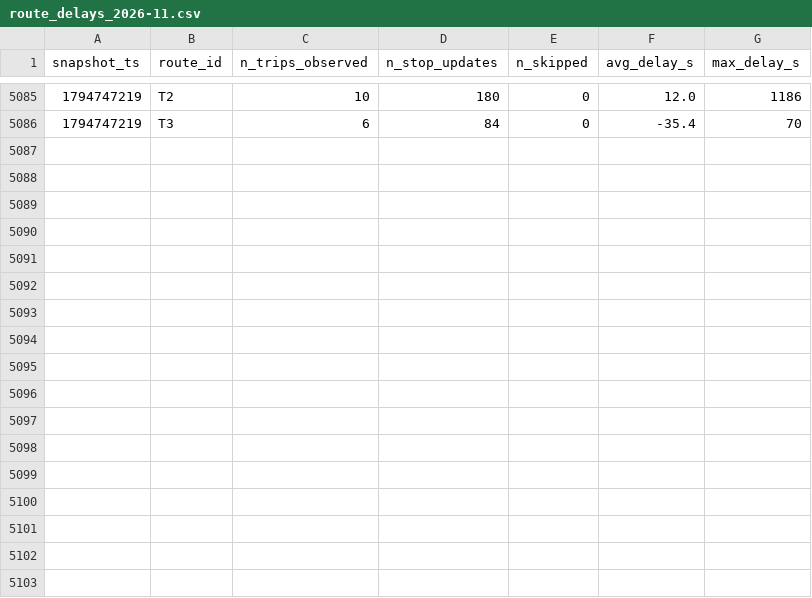
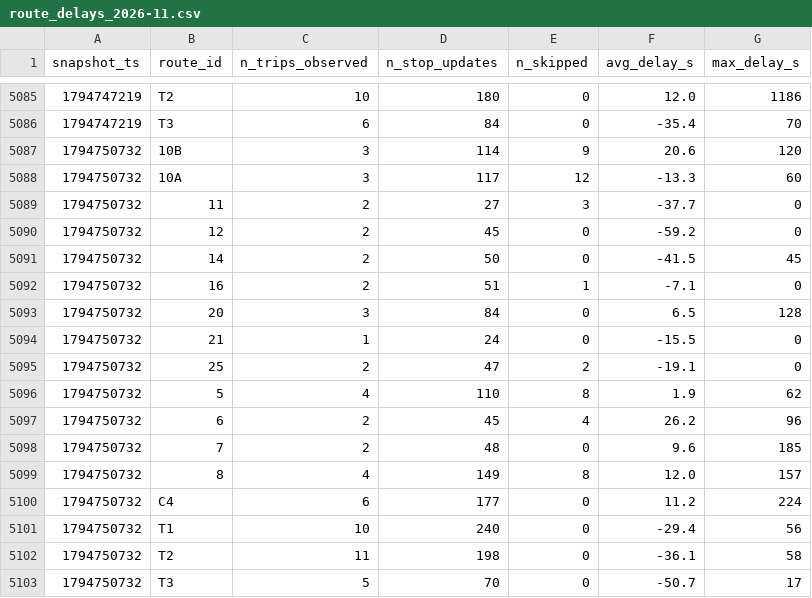
Before and after one commit to AFFES-BI/smart-mobility-lemans, a CSV file: data/history/route_delays_2026-11.csv, drawn as a sheet; only a part is shown, gaps mark what is left out; the diff names each change by its address in the sheet, - before the commit and + after, or states it on an @@ line.

```diff
--- a/data/history/route_delays_2026-11.csv
+++ b/data/history/route_delays_2026-11.csv
+row 5087: 1794750732 | 10B | 3 | 114 | 9 | 20.6 | 120
+row 5088: 1794750732 | 10A | 3 | 117 | 12 | -13.3 | 60
+row 5089: 1794750732 | 11 | 2 | 27 | 3 | -37.7 | 0
+row 5090: 1794750732 | 12 | 2 | 45 | 0 | -59.2 | 0
+row 5091: 1794750732 | 14 | 2 | 50 | 0 | -41.5 | 45
+row 5092: 1794750732 | 16 | 2 | 51 | 1 | -7.1 | 0
+row 5093: 1794750732 | 20 | 3 | 84 | 0 | 6.5 | 128
+row 5094: 1794750732 | 21 | 1 | 24 | 0 | -15.5 | 0
+row 5095: 1794750732 | 25 | 2 | 47 | 2 | -19.1 | 0
+row 5096: 1794750732 | 5 | 4 | 110 | 8 | 1.9 | 62
+row 5097: 1794750732 | 6 | 2 | 45 | 4 | 26.2 | 96
+row 5098: 1794750732 | 7 | 2 | 48 | 0 | 9.6 | 185
+row 5099: 1794750732 | 8 | 4 | 149 | 8 | 12.0 | 157
+row 5100: 1794750732 | C4 | 6 | 177 | 0 | 11.2 | 224
+row 5101: 1794750732 | T1 | 10 | 240 | 0 | -29.4 | 56
+row 5102: 1794750732 | T2 | 11 | 198 | 0 | -36.1 | 58
+row 5103: 1794750732 | T3 | 5 | 70 | 0 | -50.7 | 17
```
Also changed, not shown: 1 other file.
